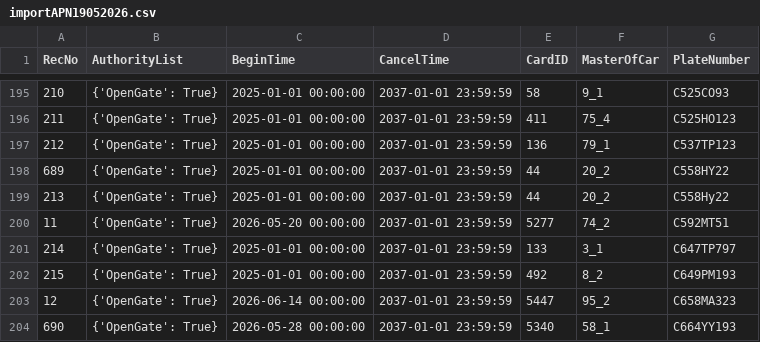
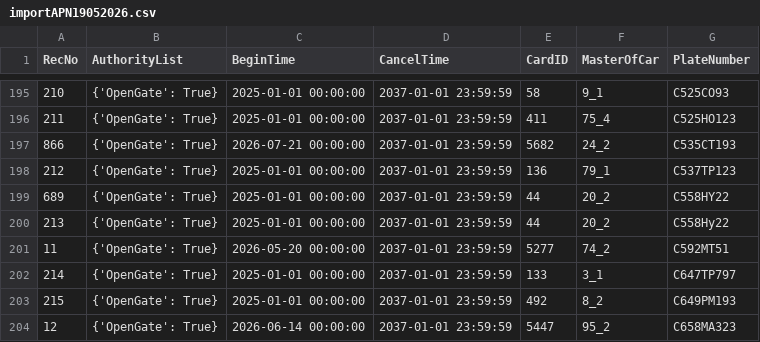
Before and after one commit to Fulltimetrading/importapn19052026-owner-report, a CSV file: data/importAPN19052026.csv, drawn as a sheet; only a part is shown, gaps mark what is left out; the shorter side is filled out with more unchanged rows.

Commit message:
Add source CSV data

```diff
--- a/data/importAPN19052026.csv
+++ b/data/importAPN19052026.csv
@@ -196,2 +196,3 @@ RecNo,AuthorityList,BeginTime,CancelTime,CardID,MasterOfCar,PlateNumber
 211,{'OpenGate': True},2025-01-01 00:00:00,2037-01-01 23:59:59,411,75_4,C525HO123
+866,{'OpenGate': True},2026-07-21 00:00:00,2037-01-01 23:59:59,5682,24_2,C535CT193
 212,{'OpenGate': True},2025-01-01 00:00:00,2037-01-01 23:59:59,136,79_1,C537TP123
```
Also changed, not shown: 1 other file.
